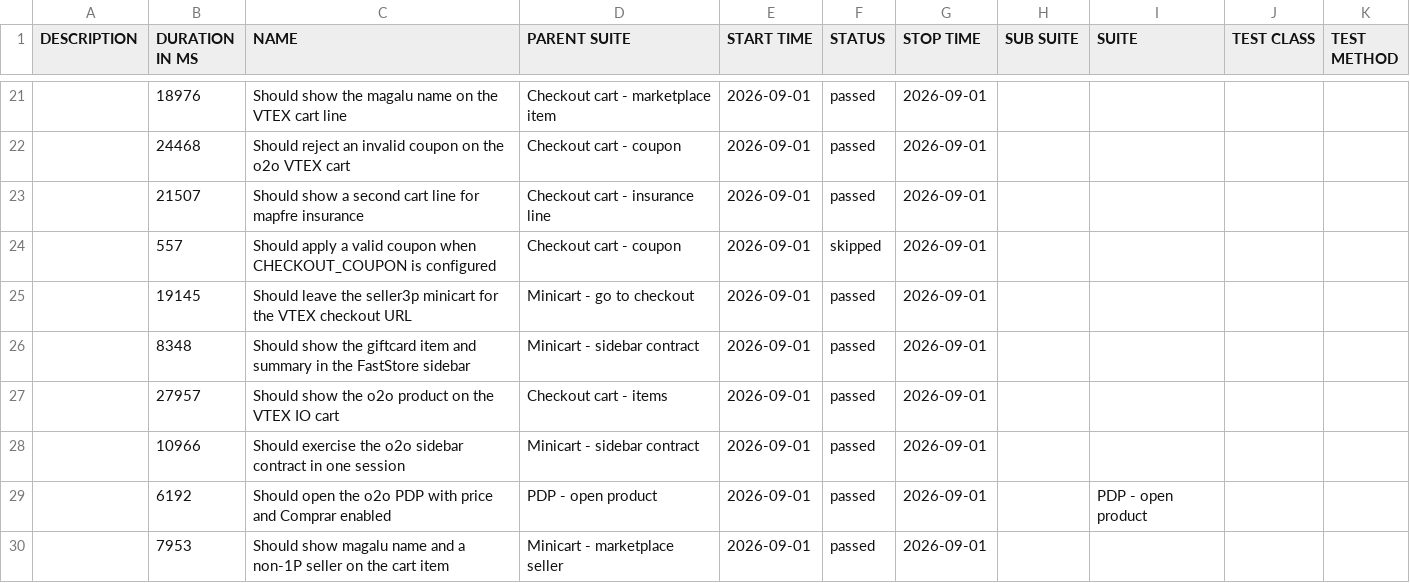
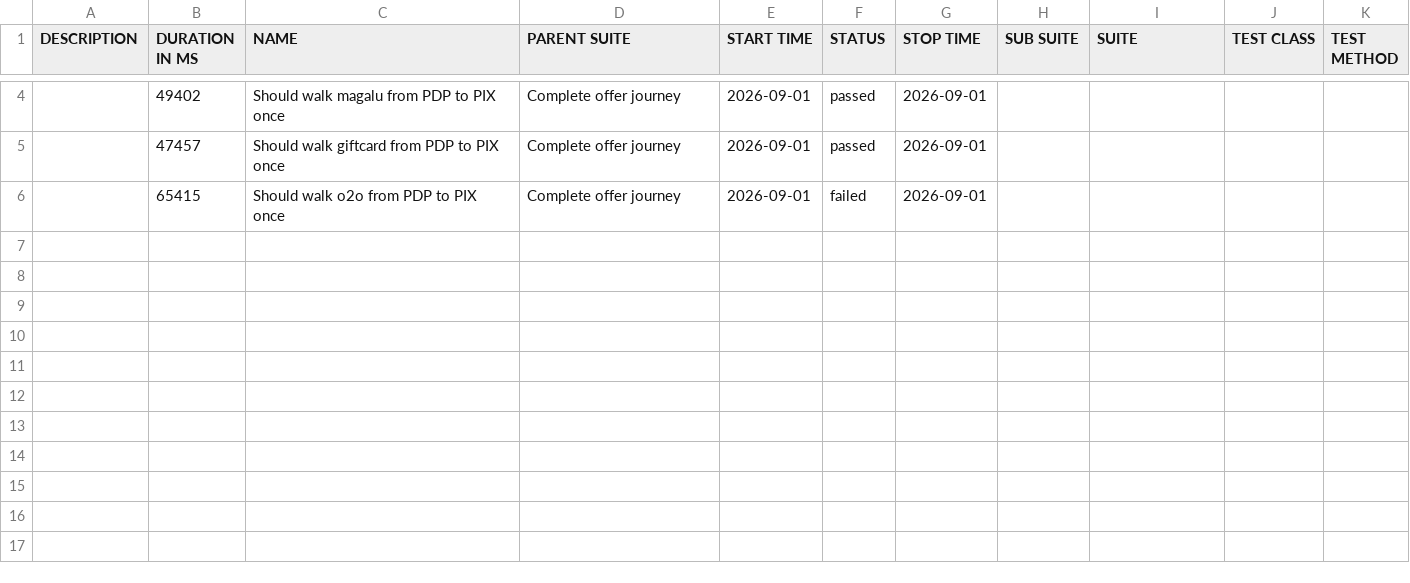
Before and after one commit to MaximusPonciano/gh-pages, a CSV file: allure-report/data/suites.csv, drawn as a sheet; only a part is shown, gaps mark what is left out; the diff covers the shown part only.

```diff
--- a/allure-report/data/suites.csv
+++ b/allure-report/data/suites.csv
@@ -21,10 +4,3 @@
-"","18976","Should show the magalu name on the VTEX cart line","Checkout cart - marketplace item","2026-09-01","passed","2026-09-01","","","",""
-"","24468","Should reject an invalid coupon on the o2o VTEX cart","Checkout cart - coupon","2026-09-01","passed","2026-09-01","","","",""
-"","21507","Should show a second cart line for mapfre insurance","Checkout cart - insurance line","2026-09-01","passed","2026-09-01","","","",""
-"","557","Should apply a valid coupon when CHECKOUT_COUPON is configured","Checkout cart - coupon","2026-09-01","skipped","2026-09-01","","","",""
-"","19145","Should leave the seller3p minicart for the VTEX checkout URL","Minicart - go to checkout","2026-09-01","passed","2026-09-01","","","",""
-"","8348","Should show the giftcard item and summary in the FastStore sidebar","Minicart - sidebar contract","2026-09-01","passed","2026-09-01","","","",""
-"","27957","Should show the o2o product on the VTEX IO cart","Checkout cart - items","2026-09-01","passed","2026-09-01","","","",""
-"","10966","Should exercise the o2o sidebar contract in one session","Minicart - sidebar contract","2026-09-01","passed","2026-09-01","","","",""
-"","6192","Should open the o2o PDP with price and Comprar enabled","PDP - open product","2026-09-01","passed","2026-09-01","","PDP - open product","",""
-"","7953","Should show magalu name and a non-1P seller on the cart item","Minicart - marketplace seller","2026-09-01","passed","2026-09-01","","","",""
+"","49402","Should walk magalu from PDP to PIX once","Complete offer journey","2026-09-01","passed","2026-09-01","","","",""
+"","47457","Should walk giftcard from PDP to PIX once","Complete offer journey","2026-09-01","passed","2026-09-01","","","",""
+"","65415","Should walk o2o from PDP to PIX once","Complete offer journey","2026-09-01","failed","2026-09-01","","","",""
```
Also changed, not shown: 17 removed rows and 6 edited cells elsewhere in this file, 31 other files.
